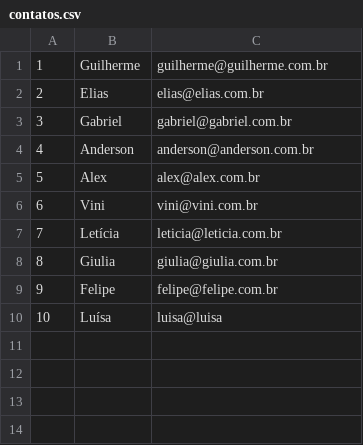
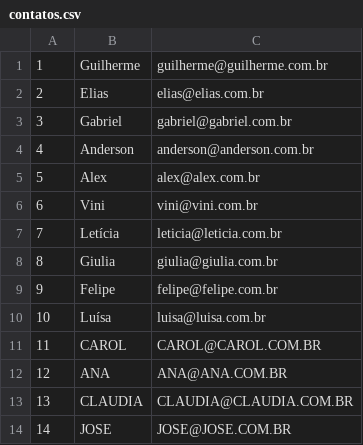
Before and after one commit to Rogerio-Hoffart/python_web, a CSV file: contatos.csv, drawn as a sheet.

```diff
--- a/contatos.csv
+++ b/contatos.csv
@@ -9,2 +9,6 @@
 9,Felipe,felipe@felipe.com.br
-10,Luísa,luisa@luisa
+10,Luísa,luisa@luisa.com.br
+11,CAROL,CAROL@CAROL.COM.BR
+12,ANA,ANA@ANA.COM.BR
+13,CLAUDIA,CLAUDIA@CLAUDIA.COM.BR
+14,JOSE,JOSE@JOSE.COM.BR
```
Also changed, not shown: 1 other file.
